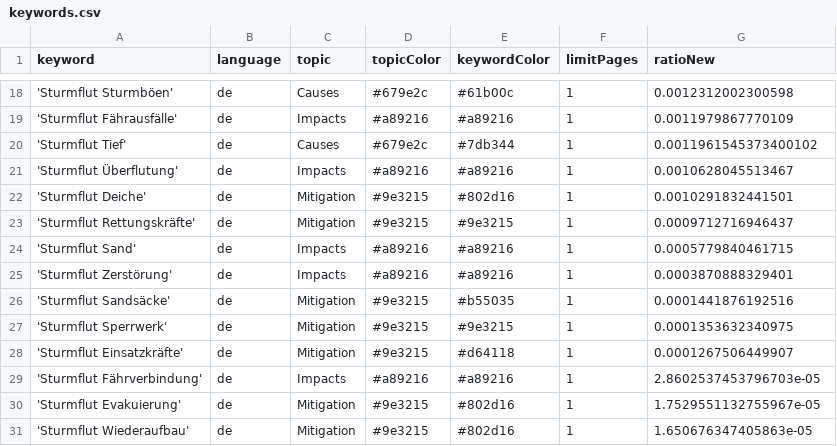
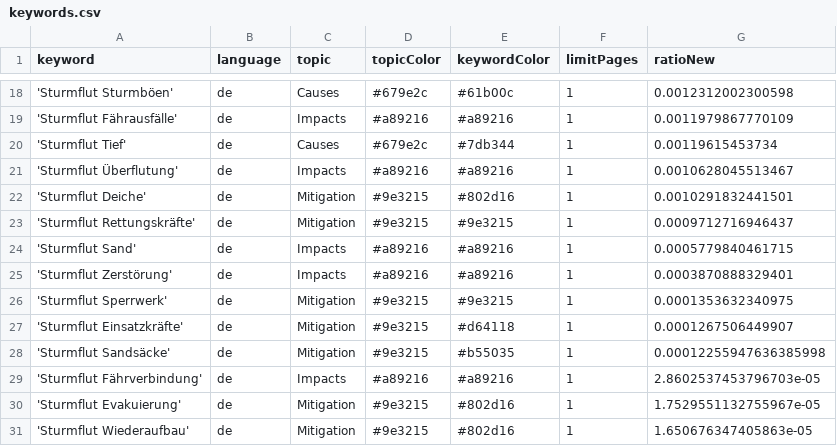
Before and after one commit to MomoMusic/surgeIsComing, a CSV file: keywords.csv, drawn as a sheet; only a part is shown, gaps mark what is left out.

Commit message:
Commit from GitHub Actions (harvest:0.0)

```diff
--- a/keywords.csv
+++ b/keywords.csv
@@ -19,3 +19,3 @@ keyword,language,topic,topicColor,keywordColor,limitPages,ratioNew
 'Sturmflut Fährausfälle',de,Impacts,#a89216,#a89216,1,0.0011979867770109
-'Sturmflut Tief',de,Causes,#679e2c,#7db344,1,0.0011961545373400102
+'Sturmflut Tief',de,Causes,#679e2c,#7db344,1,0.00119615453734
 'Sturmflut Überflutung',de,Impacts,#a89216,#a89216,1,0.0010628045513467
@@ -25,5 +25,5 @@ keyword,language,topic,topicColor,keywordColor,limitPages,ratioNew
 'Sturmflut Zerstörung',de,Impacts,#a89216,#a89216,1,0.0003870888329401
-'Sturmflut Sandsäcke',de,Mitigation,#9e3215,#b55035,1,0.0001441876192516
 'Sturmflut Sperrwerk',de,Mitigation,#9e3215,#9e3215,1,0.0001353632340975
 'Sturmflut Einsatzkräfte',de,Mitigation,#9e3215,#d64118,1,0.0001267506449907
+'Sturmflut Sandsäcke',de,Mitigation,#9e3215,#b55035,1,0.00012255947636385998
 'Sturmflut Fährverbindung',de,Impacts,#a89216,#a89216,1,2.8602537453796703e-05
```
